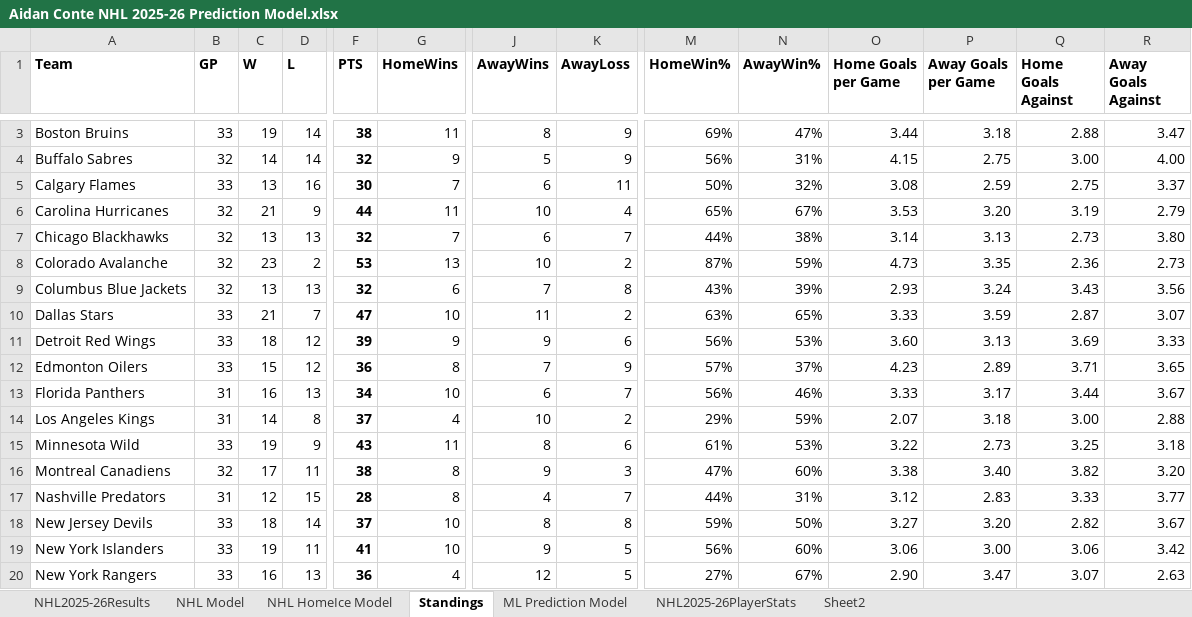
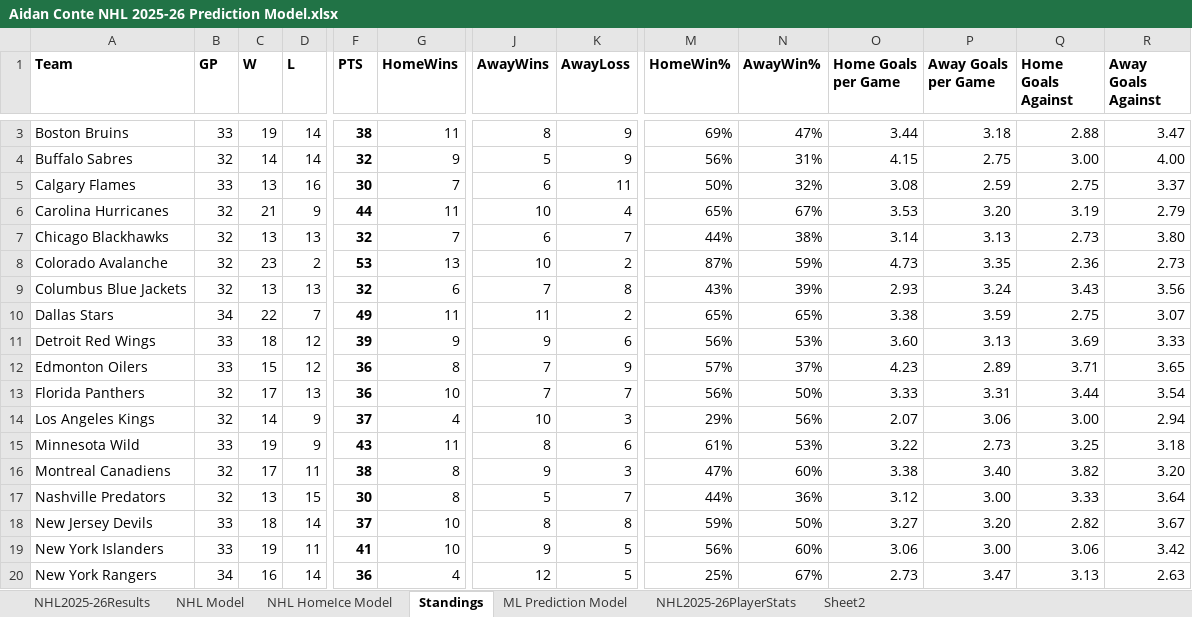
Before and after one commit to AidzNasty/NHL-Prediction-Model, an Excel workbook: Aidan Conte NHL 2025-26 Prediction Model.xlsx, sheet Standings, drawn as a sheet; only a part is shown, gaps mark what is left out; values as stored, in another font and other column widths than the file's, no borders; table styles not drawn; the diff covers the shown part only; the diff names each change by its address in the sheet, - before the commit and + after, or states it on an @@ line.

```diff
--- a/Aidan Conte NHL 2025-26 Prediction Model.xlsx (sheet Standings)
+++ b/Aidan Conte NHL 2025-26 Prediction Model.xlsx (sheet Standings)
-B10 (GP): 33
+B10 (GP): 34
-C10 (W): 21
+C10 (W): 22
-F10 (PTS): 47
+F10 (PTS): 49
-G10 (HomeWins): 10
+G10 (HomeWins): 11
-M10 (HomeWin%): 63%
+M10 (HomeWin%): 65%
-O10 (Home Goals per Game): 3.33
+O10 (Home Goals per Game): 3.38
-Q10 (Home Goals Against): 2.87
+Q10 (Home Goals Against): 2.75
-B13:B14 (GP): 31
+B13:B14 (GP): 32
-C13 (W): 16
+C13 (W): 17
-F13 (PTS): 34
+F13 (PTS): 36
-J13 (AwayWins): 6
+J13 (AwayWins): 7
-N13 (AwayWin%): 46%
+N13 (AwayWin%): 50%
-P13 (Away Goals per Game): 3.17
+P13 (Away Goals per Game): 3.31
-R13 (Away Goals Against): 3.67
+R13 (Away Goals Against): 3.54
-D14 (L): 8
+D14 (L): 9
-K14 (AwayLoss): 2
+K14 (AwayLoss): 3
-N14 (AwayWin%): 59%
+N14 (AwayWin%): 56%
-P14 (Away Goals per Game): 3.18
+P14 (Away Goals per Game): 3.06
-R14 (Away Goals Against): 2.88
+R14 (Away Goals Against): 2.94
-B17 (GP): 31
+B17 (GP): 32
-C17 (W): 12
+C17 (W): 13
-F17 (PTS): 28
+F17 (PTS): 30
-J17 (AwayWins): 4
+J17 (AwayWins): 5
-N17 (AwayWin%): 31%
+N17 (AwayWin%): 36%
-P17 (Away Goals per Game): 2.83
+P17 (Away Goals per Game): 3.00
-R17 (Away Goals Against): 3.77
+R17 (Away Goals Against): 3.64
-B20 (GP): 33
+B20 (GP): 34
-D20 (L): 13
+D20 (L): 14
-M20 (HomeWin%): 27%
+M20 (HomeWin%): 25%
-O20 (Home Goals per Game): 2.90
+O20 (Home Goals per Game): 2.73
-Q20 (Home Goals Against): 3.07
+Q20 (Home Goals Against): 3.13
```
Also changed, not shown: 34 edited cells elsewhere in this sheet, sheet NHL2025-26PlayerStats, sheet NHL HomeIce Model, sheet NHL Model, sheet ML Prediction Model, sheet NHL2025-26Results.
